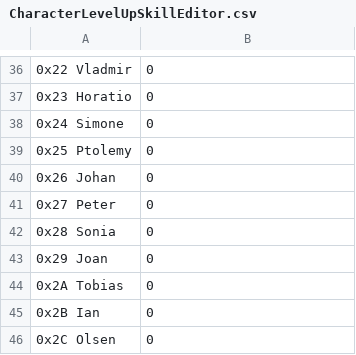
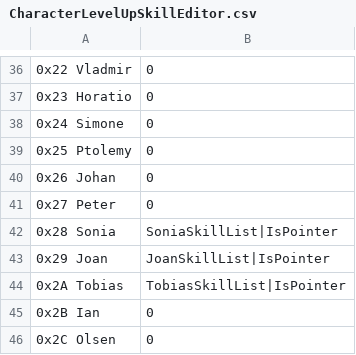
Before and after one commit to Retina1/TMGC_Buildfiles, a CSV file: Tables/NightmareModules/Skills/CharacterLevelUpSkillEditor.csv, drawn as a sheet; only a part is shown, gaps mark what is left out; the diff names each change by its address in the sheet, - before the commit and + after, or states it on an @@ line.

```diff
--- a/Tables/NightmareModules/Skills/CharacterLevelUpSkillEditor.csv
+++ b/Tables/NightmareModules/Skills/CharacterLevelUpSkillEditor.csv
-B42: 0
+B42: SoniaSkillList|IsPointer
-B43: 0
+B43: JoanSkillList|IsPointer
-B44: 0
+B44: TobiasSkillList|IsPointer
```
Also changed, not shown: Tables/NightmareModules/ChapterData/ChapterData.csv, Tables/NightmareModules/CharactersClasses/CharacterTable.csv, 25 other files.
